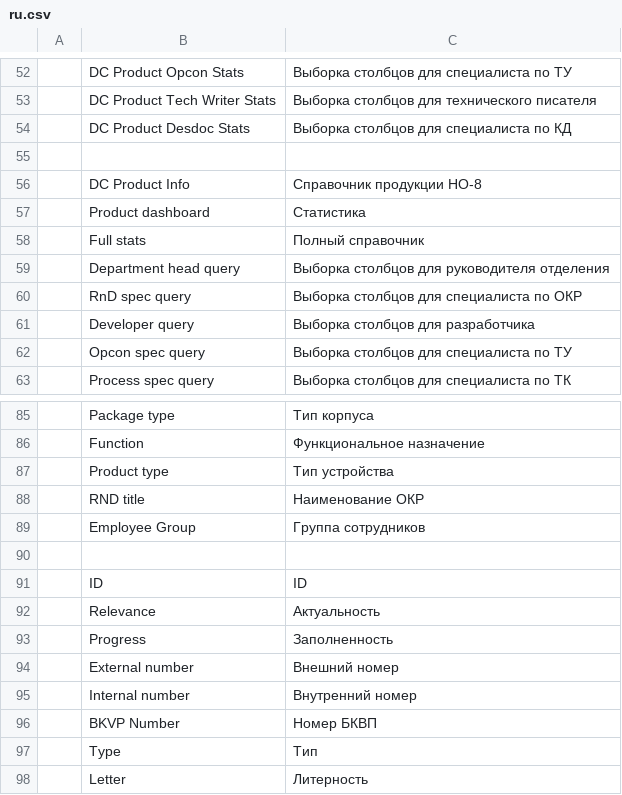
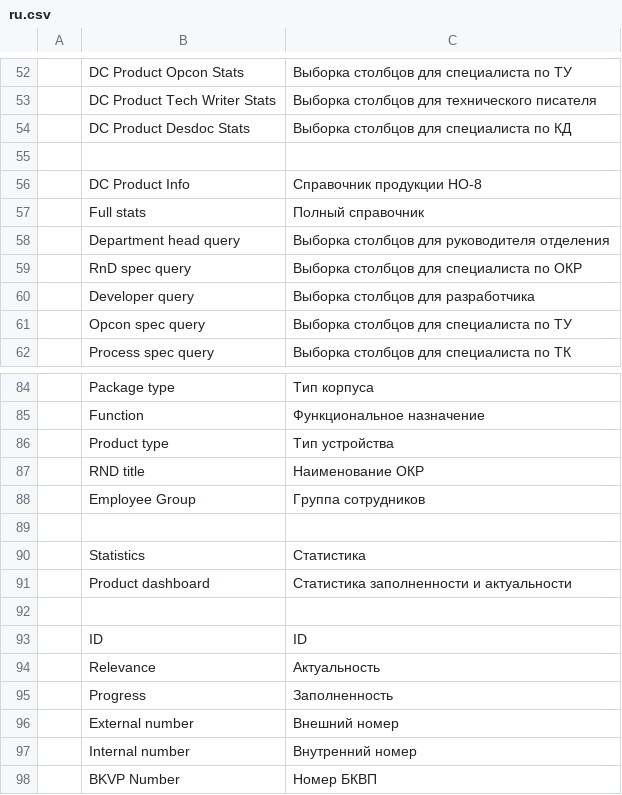
Before and after one commit to igrekus/dc_plc, a CSV file: dc_plc/translations/ru.csv, drawn as a sheet; only a part is shown, gaps mark what is left out; the shorter side is filled out with more unchanged rows; removed rows and columns are numbered as before the commit, all else as after; the diff names each change by its address in the sheet, - before the commit and + after, or states it on an @@ line.

```diff
--- a/dc_plc/translations/ru.csv
+++ b/dc_plc/translations/ru.csv
-row 57:  | Product dashboard | Статистика
+row 89: (empty)
+row 90:  | Statistics | Статистика
+row 91:  | Product dashboard | Статистика заполненности и актуальности
```
Also changed, not shown: 1 other file.
